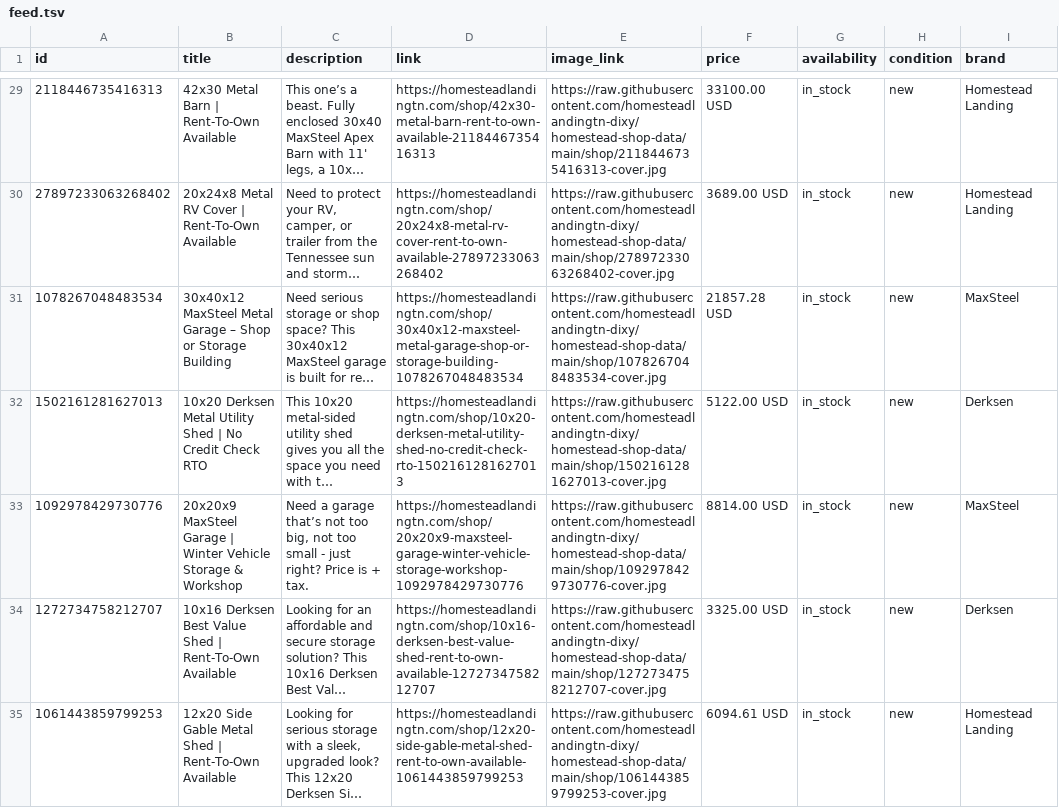
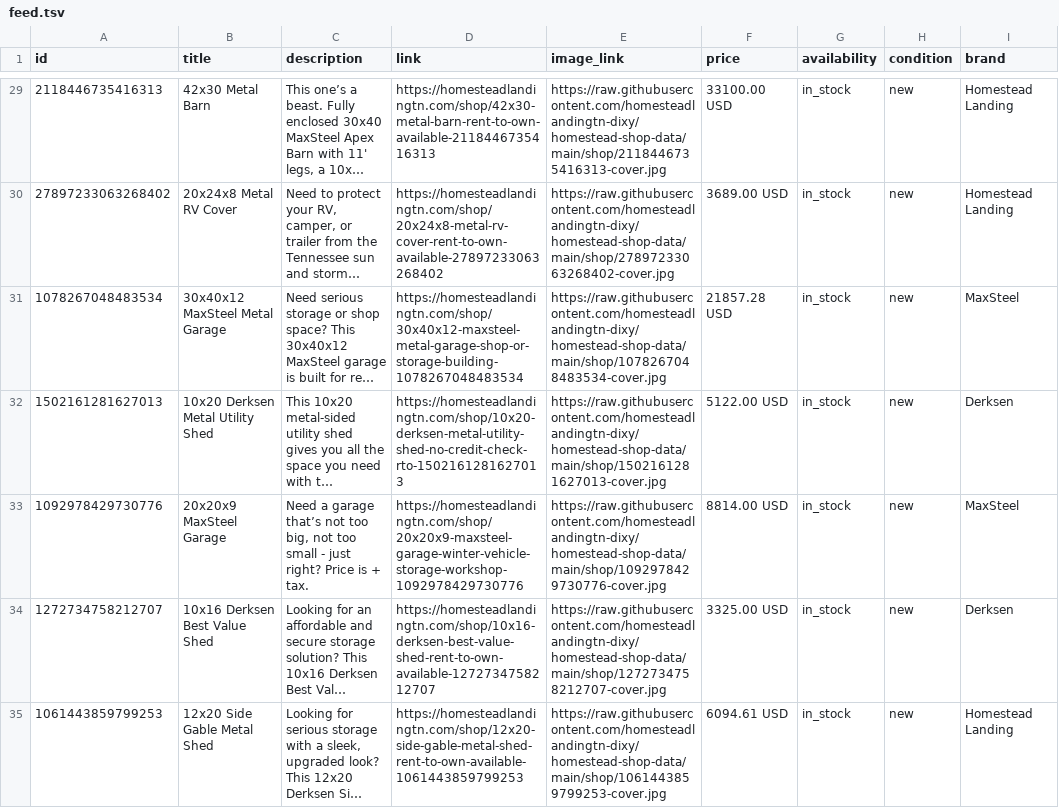
Before and after one commit to homesteadlandingtn-dixy/homestead-shop-data, a TSV file: feed.tsv, drawn as a sheet; only a part is shown, gaps mark what is left out; long unchanged cells end in …; the diff covers the shown part only; the diff names each change by its address in the sheet, - before the commit and + after, or states it on an @@ line.

Commit message:
feeds: use building-name-only titles outside Marketplace

```diff
--- a/feed.tsv
+++ b/feed.tsv
-B29 (title): 42x30 Metal Barn | Rent-To-Own Available
+B29 (title): 42x30 Metal Barn
-B30 (title): 20x24x8 Metal RV Cover | Rent-To-Own Available
+B30 (title): 20x24x8 Metal RV Cover
-B31 (title): 30x40x12 MaxSteel Metal Garage – Shop or Storage Building
+B31 (title): 30x40x12 MaxSteel Metal Garage
-B32 (title): 10x20 Derksen Metal Utility Shed | No Credit Check RTO
+B32 (title): 10x20 Derksen Metal Utility Shed
-B33 (title): 20x20x9 MaxSteel Garage | Winter Vehicle Storage & Workshop
+B33 (title): 20x20x9 MaxSteel Garage
-B34 (title): 10x16 Derksen Best Value Shed | Rent-To-Own Available
+B34 (title): 10x16 Derksen Best Value Shed
-B35 (title): 12x20 Side Gable Metal Shed | Rent-To-Own Available
+B35 (title): 12x20 Side Gable Metal Shed
```
Also changed, not shown: 109 edited cells elsewhere in this file.
